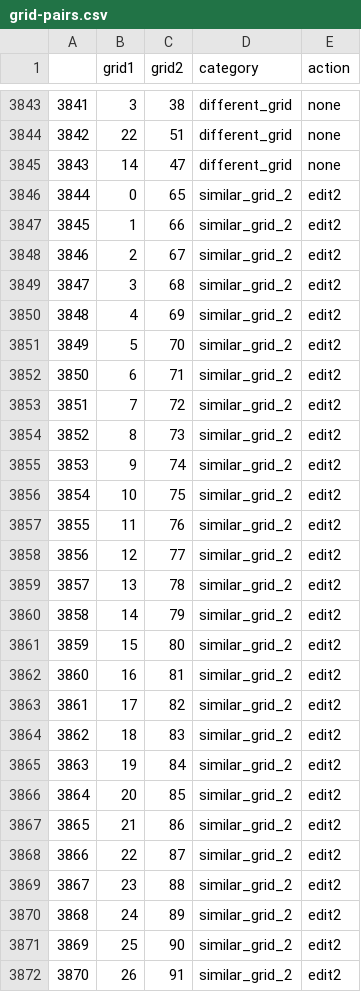
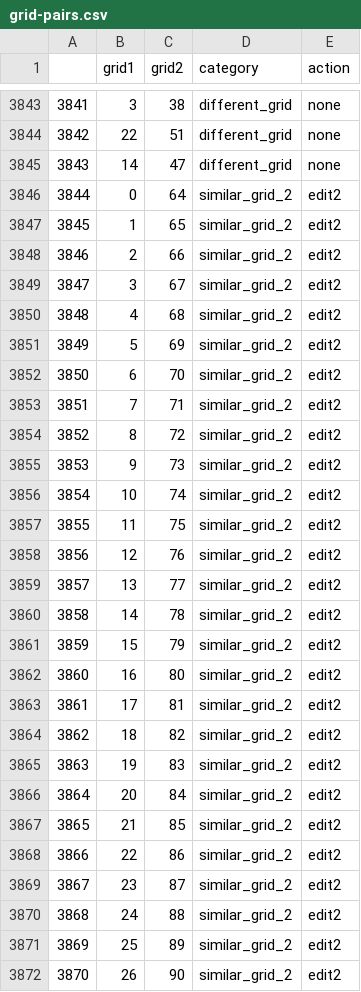
Before and after one commit to yanweiser/clembench, a CSV file: games/matchit_ascii/resources/grid_pairs/grid-pairs.csv, drawn as a sheet; only a part is shown, gaps mark what is left out; the diff covers the shown part only.

Commit message:
Fix pairs for experiment 2_similar_grid_2

```diff
--- a/games/matchit_ascii/resources/grid_pairs/grid-pairs.csv
+++ b/games/matchit_ascii/resources/grid_pairs/grid-pairs.csv
@@ -3845,28 +3845,28 @@
 3843,14,47,different_grid,none
-3844,0,65,similar_grid_2,edit2
-3845,1,66,similar_grid_2,edit2
-3846,2,67,similar_grid_2,edit2
-3847,3,68,similar_grid_2,edit2
-3848,4,69,similar_grid_2,edit2
-3849,5,70,similar_grid_2,edit2
-3850,6,71,similar_grid_2,edit2
-3851,7,72,similar_grid_2,edit2
-3852,8,73,similar_grid_2,edit2
-3853,9,74,similar_grid_2,edit2
-3854,10,75,similar_grid_2,edit2
-3855,11,76,similar_grid_2,edit2
-3856,12,77,similar_grid_2,edit2
-3857,13,78,similar_grid_2,edit2
-3858,14,79,similar_grid_2,edit2
-3859,15,80,similar_grid_2,edit2
-3860,16,81,similar_grid_2,edit2
-3861,17,82,similar_grid_2,edit2
-3862,18,83,similar_grid_2,edit2
-3863,19,84,similar_grid_2,edit2
-3864,20,85,similar_grid_2,edit2
-3865,21,86,similar_grid_2,edit2
-3866,22,87,similar_grid_2,edit2
-3867,23,88,similar_grid_2,edit2
-3868,24,89,similar_grid_2,edit2
-3869,25,90,similar_grid_2,edit2
-3870,26,91,similar_grid_2,edit2
+3844,0,64,similar_grid_2,edit2
+3845,1,65,similar_grid_2,edit2
+3846,2,66,similar_grid_2,edit2
+3847,3,67,similar_grid_2,edit2
+3848,4,68,similar_grid_2,edit2
+3849,5,69,similar_grid_2,edit2
+3850,6,70,similar_grid_2,edit2
+3851,7,71,similar_grid_2,edit2
+3852,8,72,similar_grid_2,edit2
+3853,9,73,similar_grid_2,edit2
+3854,10,74,similar_grid_2,edit2
+3855,11,75,similar_grid_2,edit2
+3856,12,76,similar_grid_2,edit2
+3857,13,77,similar_grid_2,edit2
+3858,14,78,similar_grid_2,edit2
+3859,15,79,similar_grid_2,edit2
+3860,16,80,similar_grid_2,edit2
+3861,17,81,similar_grid_2,edit2
+3862,18,82,similar_grid_2,edit2
+3863,19,83,similar_grid_2,edit2
+3864,20,84,similar_grid_2,edit2
+3865,21,85,similar_grid_2,edit2
+3866,22,86,similar_grid_2,edit2
+3867,23,87,similar_grid_2,edit2
+3868,24,88,similar_grid_2,edit2
+3869,25,89,similar_grid_2,edit2
+3870,26,90,similar_grid_2,edit2
```
Also changed, not shown: 35 edited cells elsewhere in this file, 4 other files.
